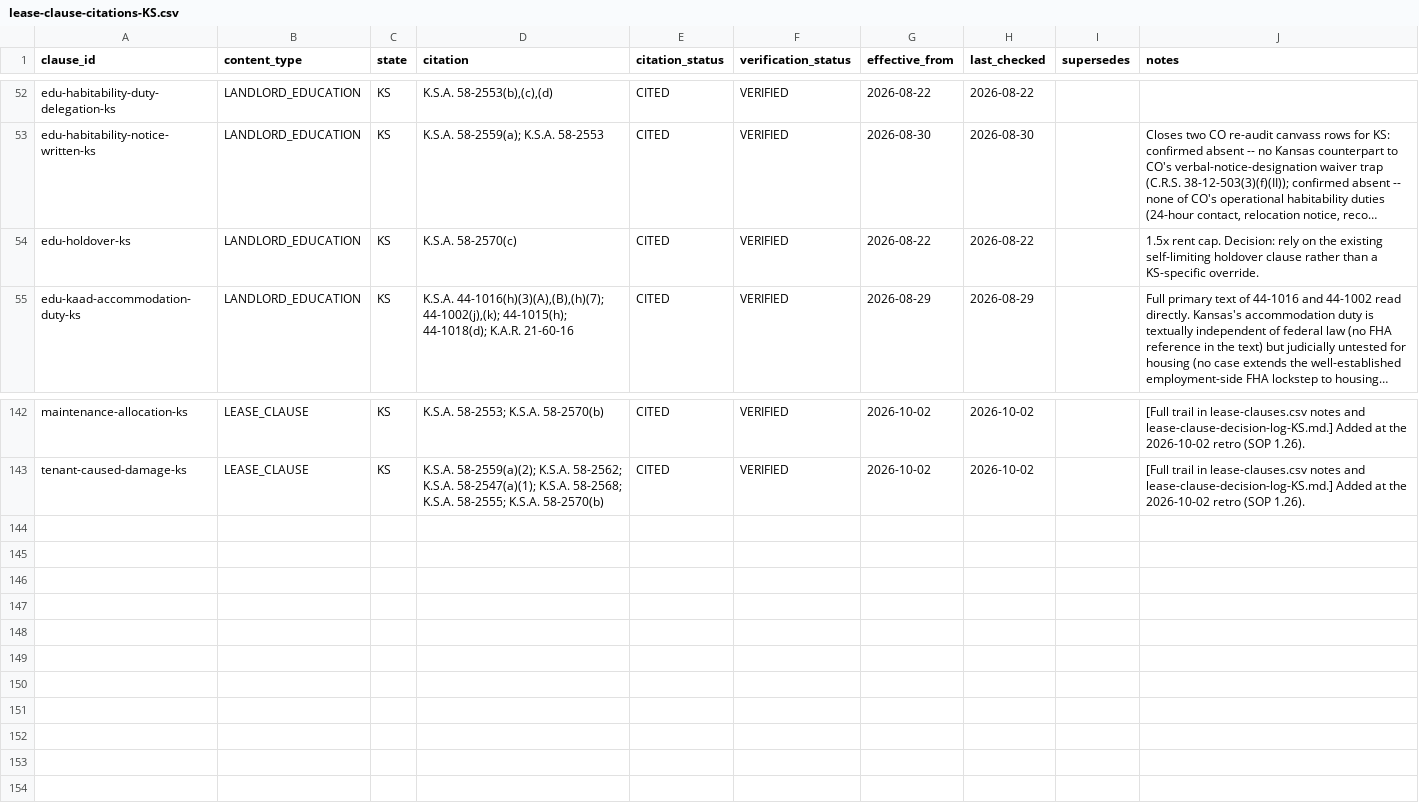
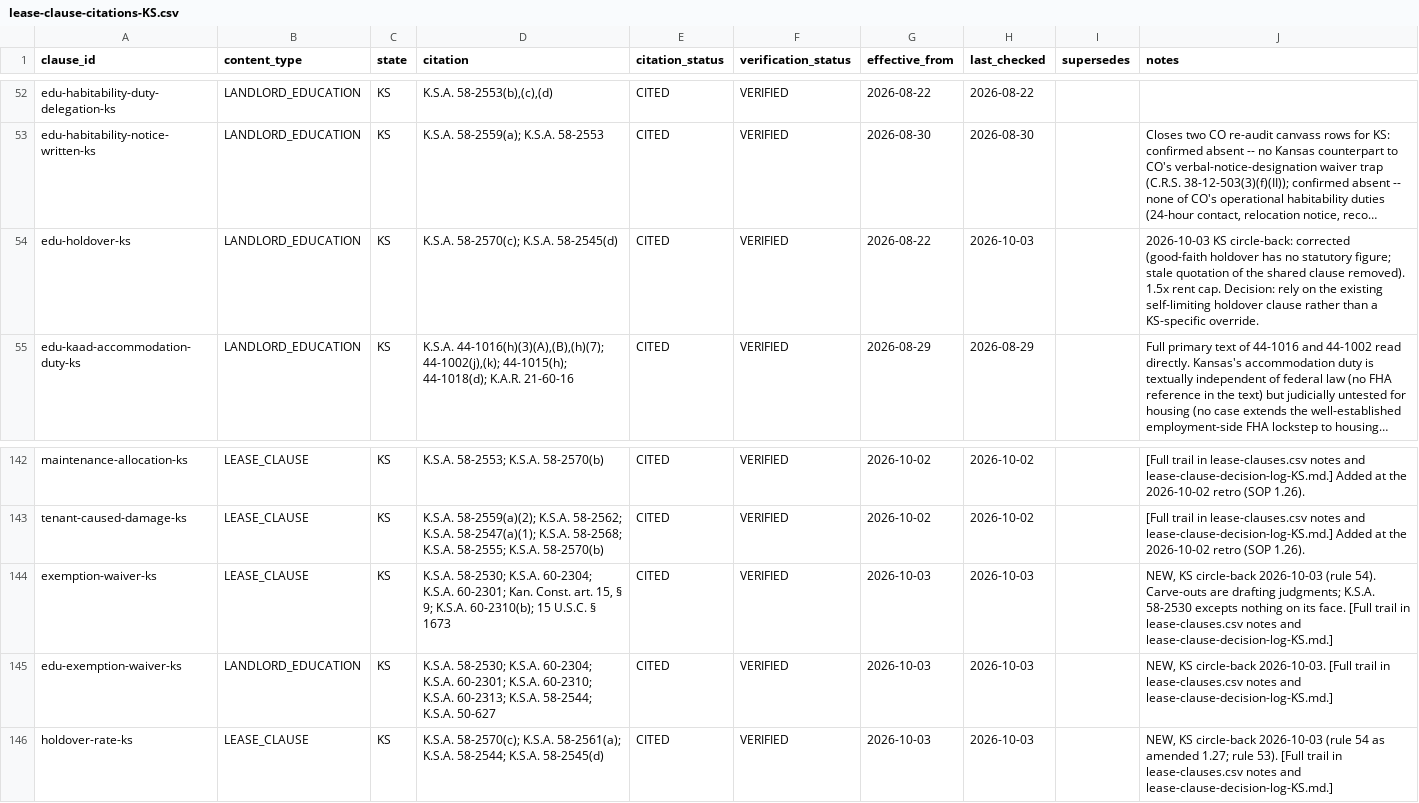
Before and after one commit to tsteinbaugh/property-manager-landlord-app, a CSV file: lease-clause-citations-KS.csv, drawn as a sheet; only a part is shown, gaps mark what is left out; long unchanged cells end in …; the diff names each change by its address in the sheet, - before the commit and + after, or states it on an @@ line.

```diff
--- a/lease-clause-citations-KS.csv
+++ b/lease-clause-citations-KS.csv
-D54 (citation): K.S.A. 58-2570(c)
+D54 (citation): K.S.A. 58-2570(c); K.S.A. 58-2545(d)
-H54 (last_checked): 2026-08-22
+H54 (last_checked): 2026-10-03
-J54 (notes): 1.5x rent…
+J54 (notes): 2026-10-03 KS circle-back: corrected (good-faith holdover has no statutory figure; stale quotation of the shared clause removed). 1.5x rent…
+row 144: exemption-waiver-ks | LEASE_CLAUSE | KS | K.S.A. 58-2530; K.S.A. 60-2304; K.S.A. 60-2301; Kan. Const. art. 15, § 9; K.S.A. 60-2310(b); 15 U.S.C. § 1673 | CITED | VERIFIED | 2026-10-03 | 2026-10-03 |  | NEW, KS circle-back 2026-10-03 (rule 54). Carve-outs are drafting judgments; K.S.A. 58-2530 excepts nothing on its face. [Full trail in lease-clauses.csv notes and lease-clause-decision-log-KS.md.]
+row 145: edu-exemption-waiver-ks | LANDLORD_EDUCATION | KS | K.S.A. 58-2530; K.S.A. 60-2304; K.S.A. 60-2301; K.S.A. 60-2310; K.S.A. 60-2313; K.S.A. 58-2544; K.S.A. 50-627 | CITED | VERIFIED | 2026-10-03 | 2026-10-03 |  | NEW, KS circle-back 2026-10-03. [Full trail in lease-clauses.csv notes and lease-clause-decision-log-KS.md.]
+row 146: holdover-rate-ks | LEASE_CLAUSE | KS | K.S.A. 58-2570(c); K.S.A. 58-2561(a); K.S.A. 58-2544; K.S.A. 58-2545(d) | CITED | VERIFIED | 2026-10-03 | 2026-10-03 |  | NEW, KS circle-back 2026-10-03 (rule 54 as amended 1.27; rule 53). [Full trail in lease-clauses.csv notes and lease-clause-decision-log-KS.md.]
```
Also changed, not shown: scripts/clause-library/retro-extras.csv, 9 other files.
